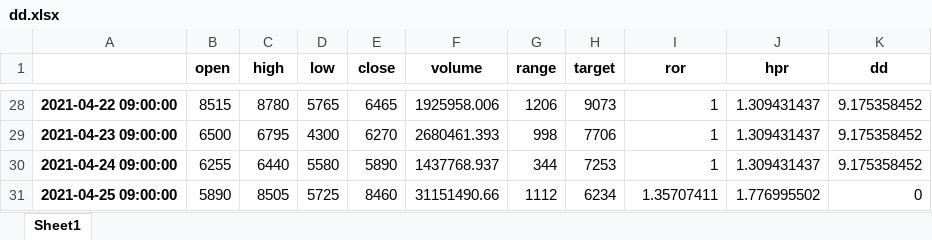
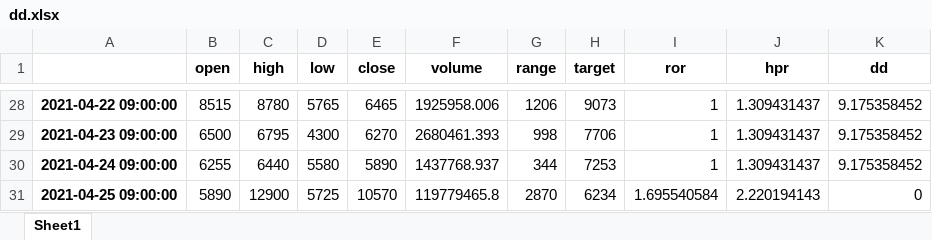
Before and after one commit to Hikki53/auto, an Excel workbook: dd.xlsx, sheet Sheet1, drawn as a sheet; only a part is shown, gaps mark what is left out; values as stored, in another font and other column widths than the file's, no borders; the diff names each change by its address in the sheet, - before the commit and + after, or states it on an @@ line.

```diff
--- a/dd.xlsx (sheet Sheet1)
+++ b/dd.xlsx (sheet Sheet1)
-C31 (high): 8505
+C31 (high): 12900
-E31 (close): 8460
+E31 (close): 10570
-F31 (volume): 31151490.66
+F31 (volume): 119779465.8
-G31 (range): 1112
+G31 (range): 2870
-I31 (ror): 1.35707411
+I31 (ror): 1.695540584
-J31 (hpr): 1.776995502
+J31 (hpr): 2.220194143
```
Also changed, not shown: 2 other files.
